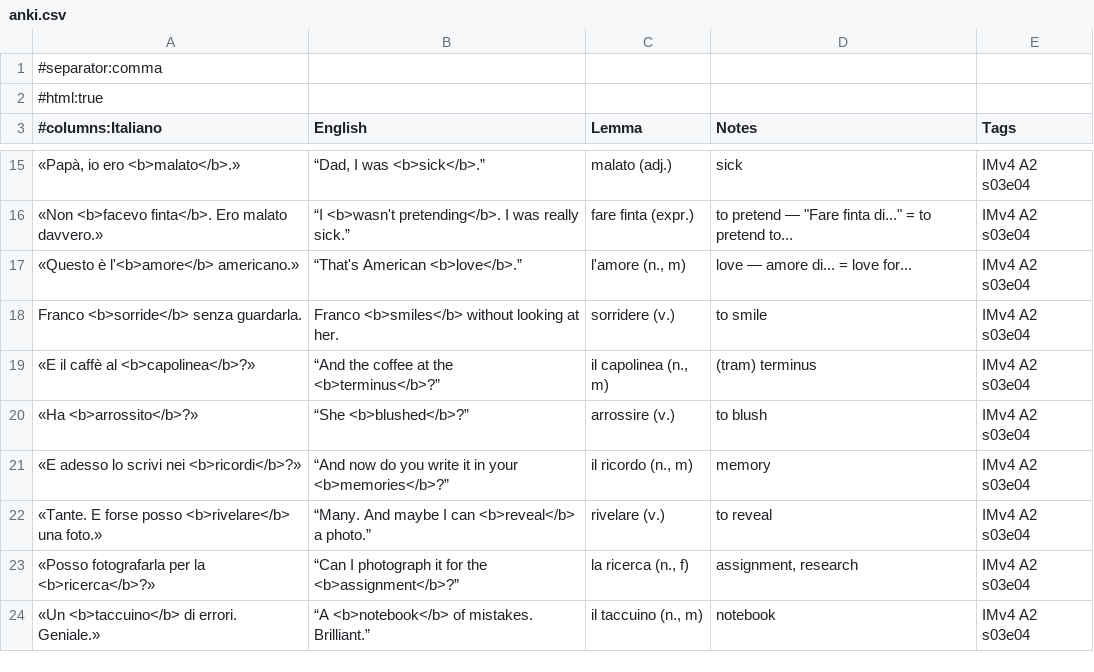
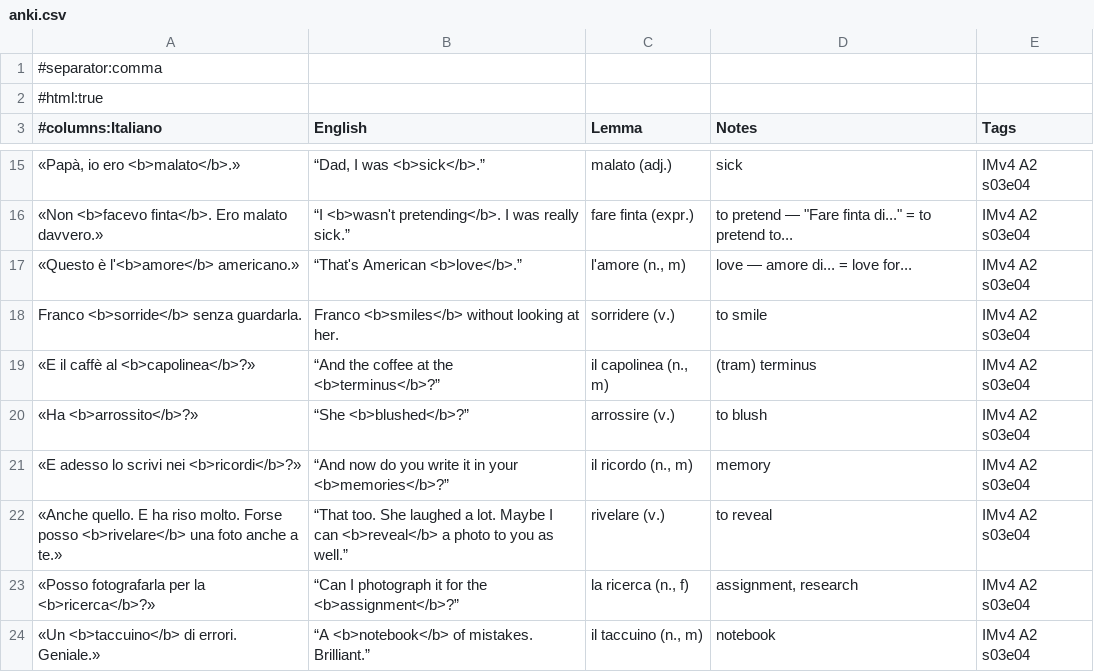
Before and after one commit to Scottiej2k/IMv4, a CSV file: chapters/s03e04/anki.csv, drawn as a sheet; only a part is shown, gaps mark what is left out.

```diff
--- a/chapters/s03e04/anki.csv
+++ b/chapters/s03e04/anki.csv
@@ -21,3 +21,3 @@
 "«E adesso lo scrivi nei <b>ricordi</b>?»","“And now do you write it in your <b>memories</b>?”","il ricordo (n., m)","memory","IMv4 A2 s03e04"
-"«Tante. E forse posso <b>rivelare</b> una foto.»","“Many. And maybe I can <b>reveal</b> a photo.”","rivelare (v.)","to reveal","IMv4 A2 s03e04"
+"«Anche quello. E ha riso molto. Forse posso <b>rivelare</b> una foto anche a te.»","“That too. She laughed a lot. Maybe I can <b>reveal</b> a photo to you as well.”","rivelare (v.)","to reveal","IMv4 A2 s03e04"
 "«Posso fotografarla per la <b>ricerca</b>?»","“Can I photograph it for the <b>assignment</b>?”","la ricerca (n., f)","assignment, research","IMv4 A2 s03e04"
```
Also changed, not shown: curriculum/lexicon.csv, 9 other files.
